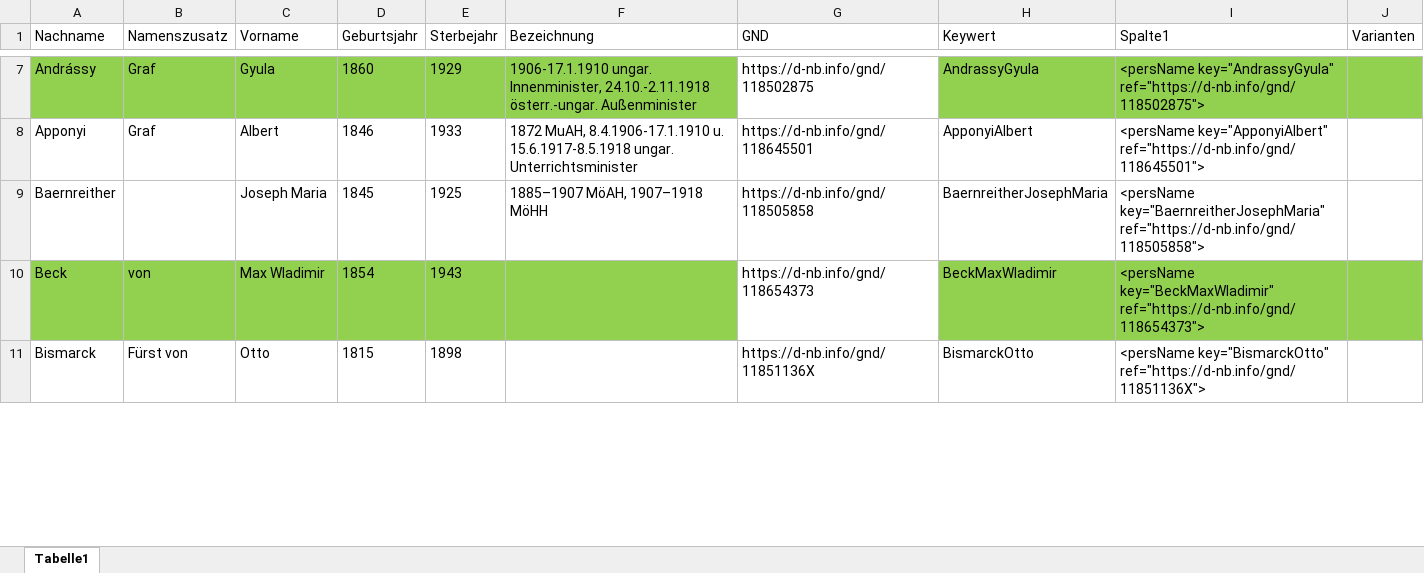
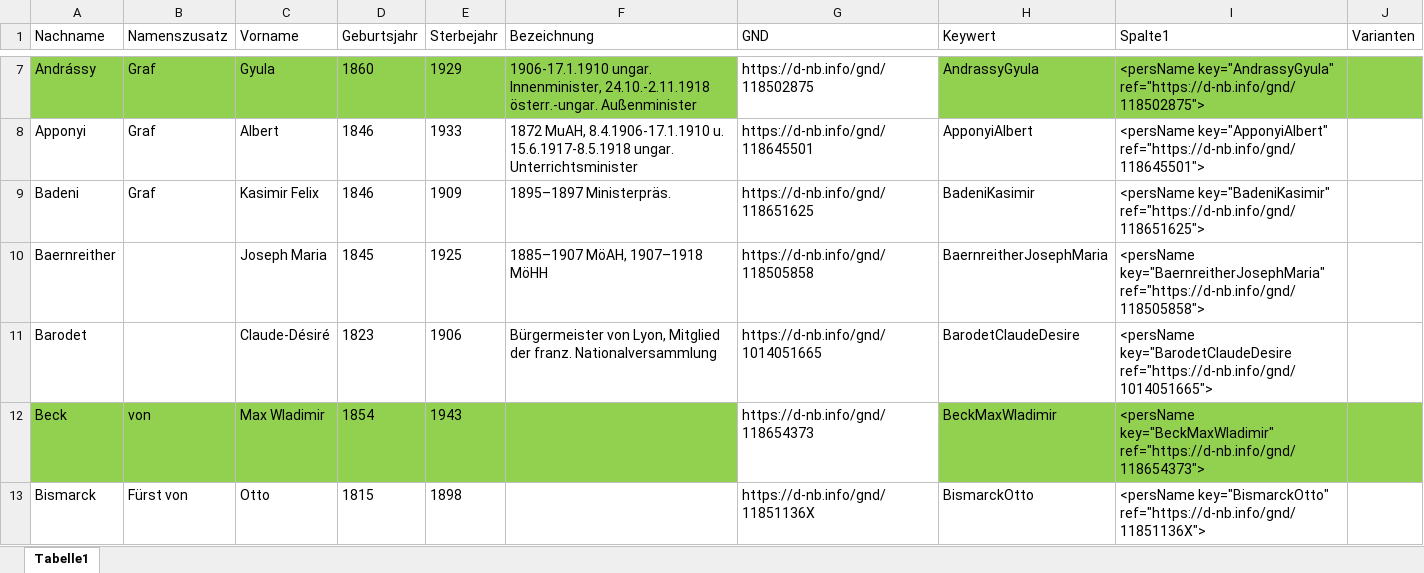
Before and after one commit to KfNGOe/baernreither-data, an Excel workbook: docs/Baernreither_Personenregister_2023.xlsx, sheet Tabelle1, drawn as a sheet; only a part is shown, gaps mark what is left out; values as stored, in another font and other column widths than the file's, no borders; table styles not drawn; the diff covers the shown part only; the diff names each change by its address in the sheet, - before the commit and + after, or states it on an @@ line.

Commit message:
Markup TB und MF
Markup in TB und MF, vor allem persNames und placenames, Korrekturen
Ergänzungen im Personen- und Ortsregister

```diff
--- a/docs/Baernreither_Personenregister_2023.xlsx (sheet Tabelle1)
+++ b/docs/Baernreither_Personenregister_2023.xlsx (sheet Tabelle1)
+row 9: Badeni | Graf | Kasimir Felix | 1846 | 1909 | 1895–1897 Ministerpräs. | https://d-nb.info/gnd/118651625 | BadeniKasimir | <persName key="BadeniKasimir" ref="https://d-nb.info/gnd/118651625">
+row 11: Barodet |  | Claude-Désiré | 1823 | 1906 | Bürgermeister von Lyon, Mitglied der franz. Nationalversammlung | https://d-nb.info/gnd/1014051665 | BarodetClaudeDesire | <persName key="BarodetClaudeDesire ref="https://d-nb.info/gnd/1014051665">
```
Also changed, not shown: 4 added rows, 12 edited cells and cell formats elsewhere in this sheet, 4 other files.
